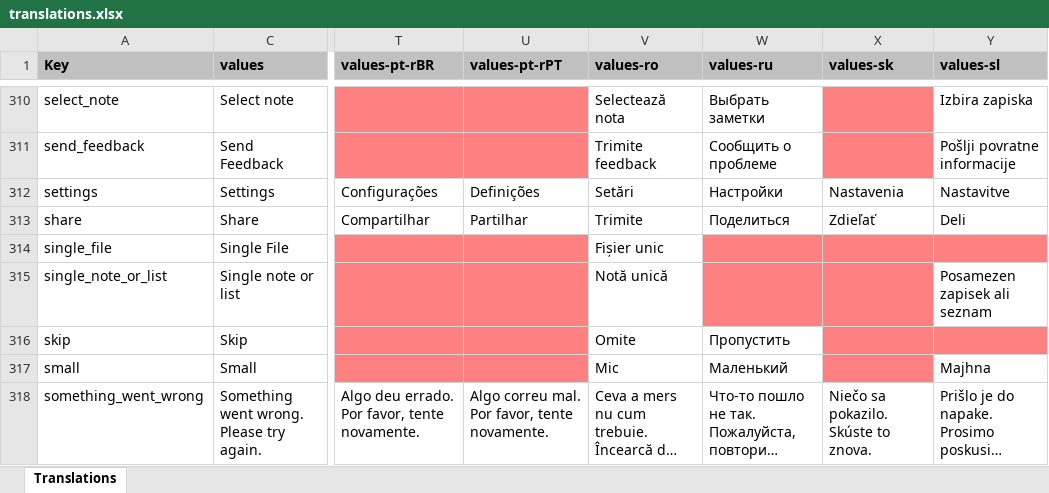
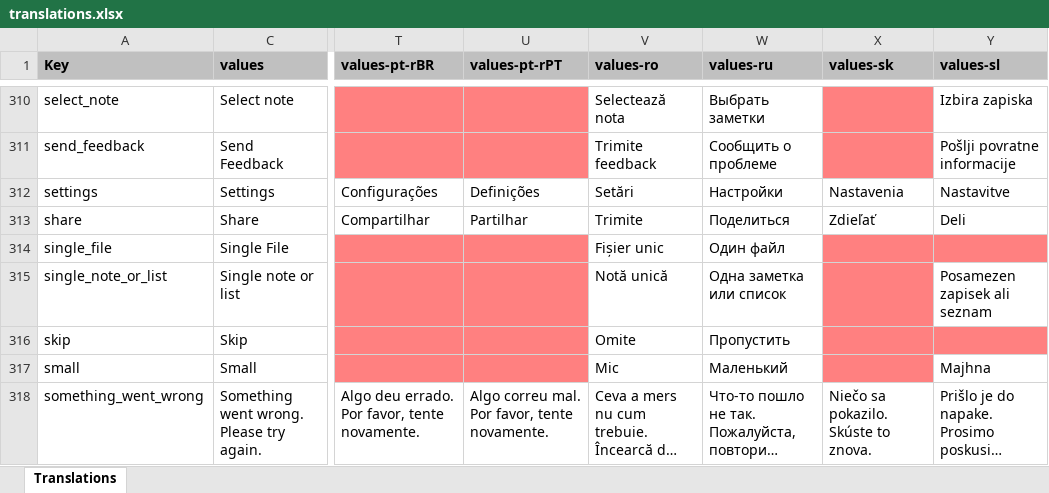
Before and after one commit to PhilKes/NotallyX, an Excel workbook: app/translations.xlsx, sheet Translations, drawn as a sheet; only a part is shown, gaps mark what is left out; long unchanged cells end in …; values as stored, in another font and other column widths than the file's, no borders; charts and pictures not drawn; the diff covers the shown part only; the diff names each change by its address in the sheet, - before the commit and + after, or states it on an @@ line.

```diff
--- a/app/translations.xlsx (sheet Translations)
+++ b/app/translations.xlsx (sheet Translations)
-W314 (values-ru): (empty)
+W314 (values-ru): Один файл
-W314:W315 fill: #FF8080
+W314:W315 fill: none
-W315 (values-ru): (empty)
+W315 (values-ru): Одна заметка или список
```
Also changed, not shown: 22 edited cells and cell formats elsewhere in this sheet, 1 other file.
